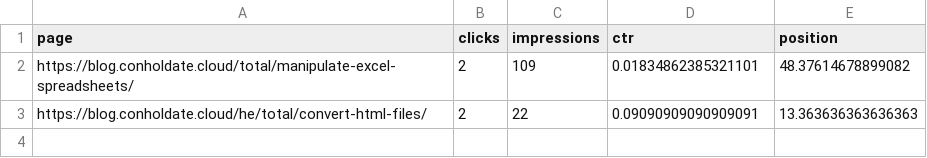
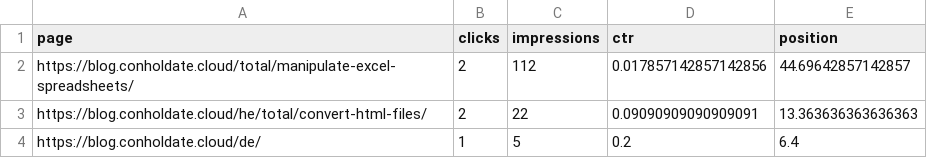
Before and after one commit to conholdate/blog-optimization-agent, a CSV file: csv/conholdate-cloud.csv, drawn as a sheet.

```diff
--- a/csv/conholdate-cloud.csv
+++ b/csv/conholdate-cloud.csv
@@ -1,3 +1,4 @@
 page,clicks,impressions,ctr,position
-https://blog.conholdate.cloud/total/manipulate-excel-spreadsheets/,2,109,0.01834862385321101,48.37614678899082
+https://blog.conholdate.cloud/total/manipulate-excel-spreadsheets/,2,112,0.017857142857142856,44.69642857142857
 https://blog.conholdate.cloud/he/total/convert-html-files/,2,22,0.09090909090909091,13.363636363636363
+https://blog.conholdate.cloud/de/,1,5,0.2,6.4
```
